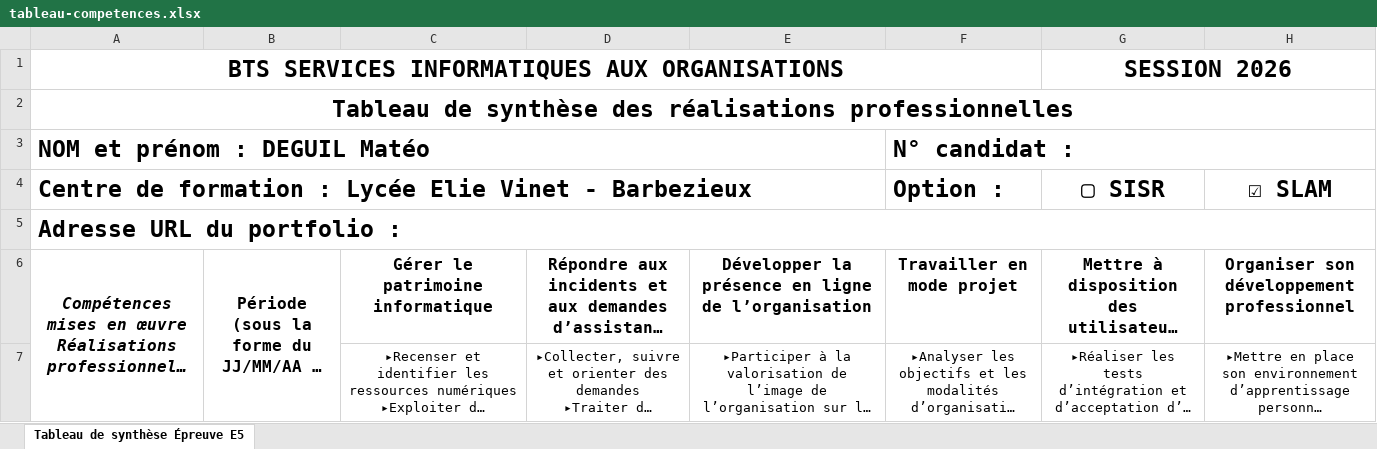
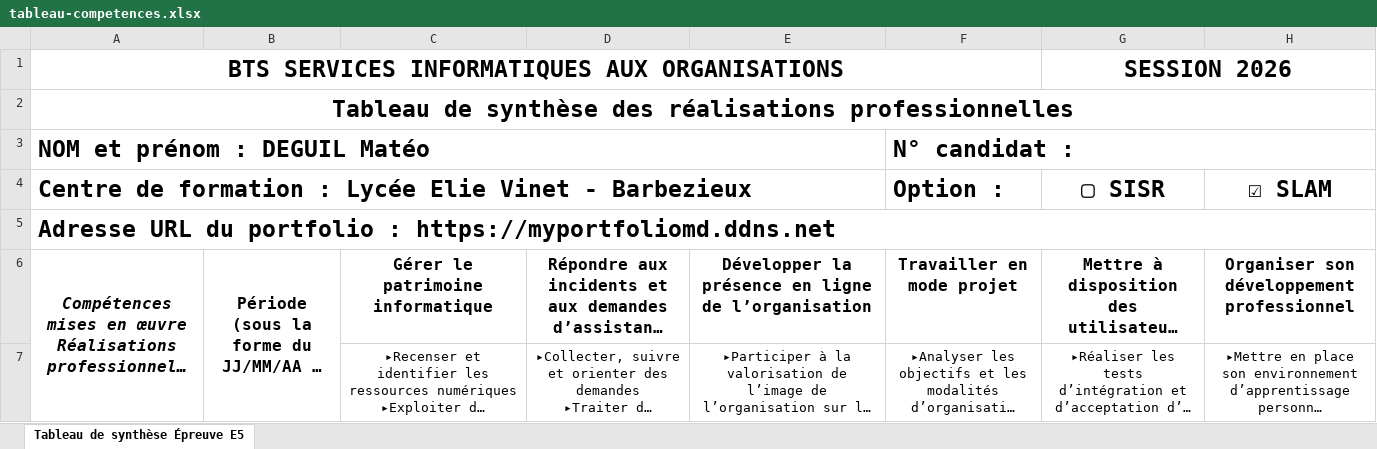
Before and after one commit to mdeguil/PortfolioBTS, an Excel workbook: MyPortfolio/public/tableau-competences.xlsx, sheet Tableau de synthèse Épreuve E5, drawn as a sheet; only a part is shown; long unchanged cells end in …; values as stored, in another font and other column widths than the file's, no borders; the diff names each change by its address in the sheet, - before the commit and + after, or states it on an @@ line.

```diff
--- a/MyPortfolio/public/tableau-competences.xlsx (sheet Tableau de synthèse Épreuve E5)
+++ b/MyPortfolio/public/tableau-competences.xlsx (sheet Tableau de synthèse Épreuve E5)
-A5: Adresse URL du portfolio :
+A5: Adresse URL du portfolio : https://myportfoliomd.ddns.net
```
Also changed, not shown: 8 other files.
